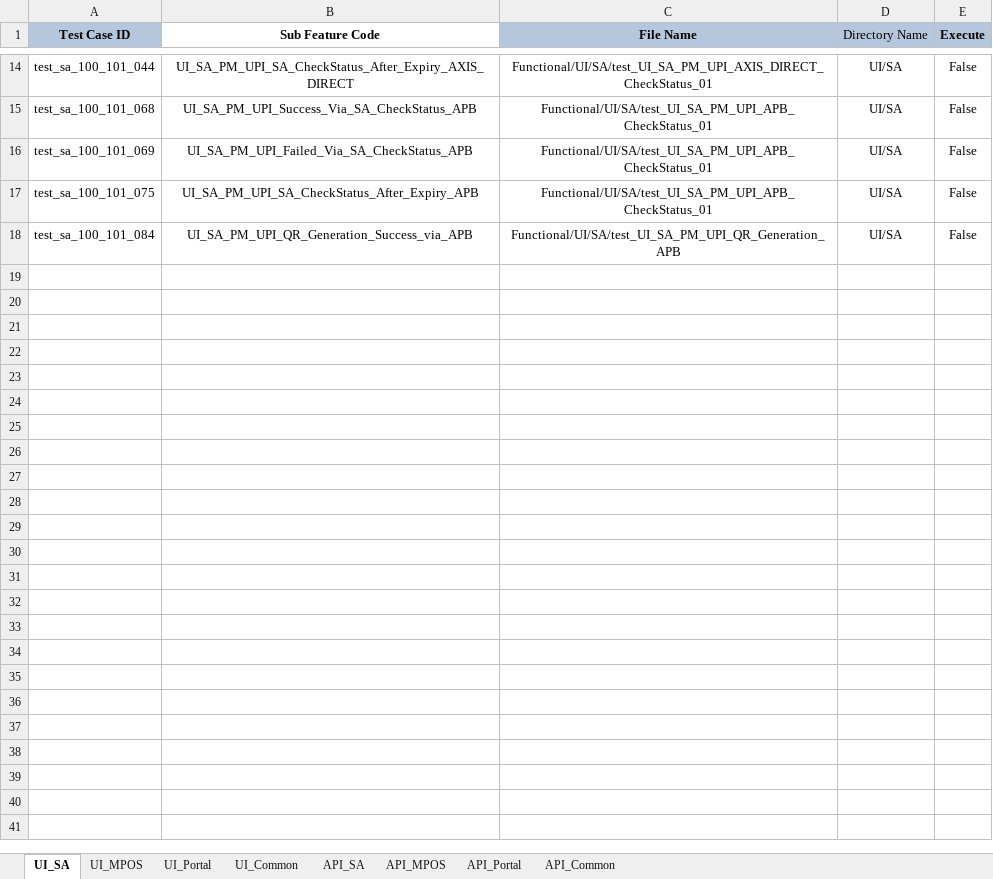
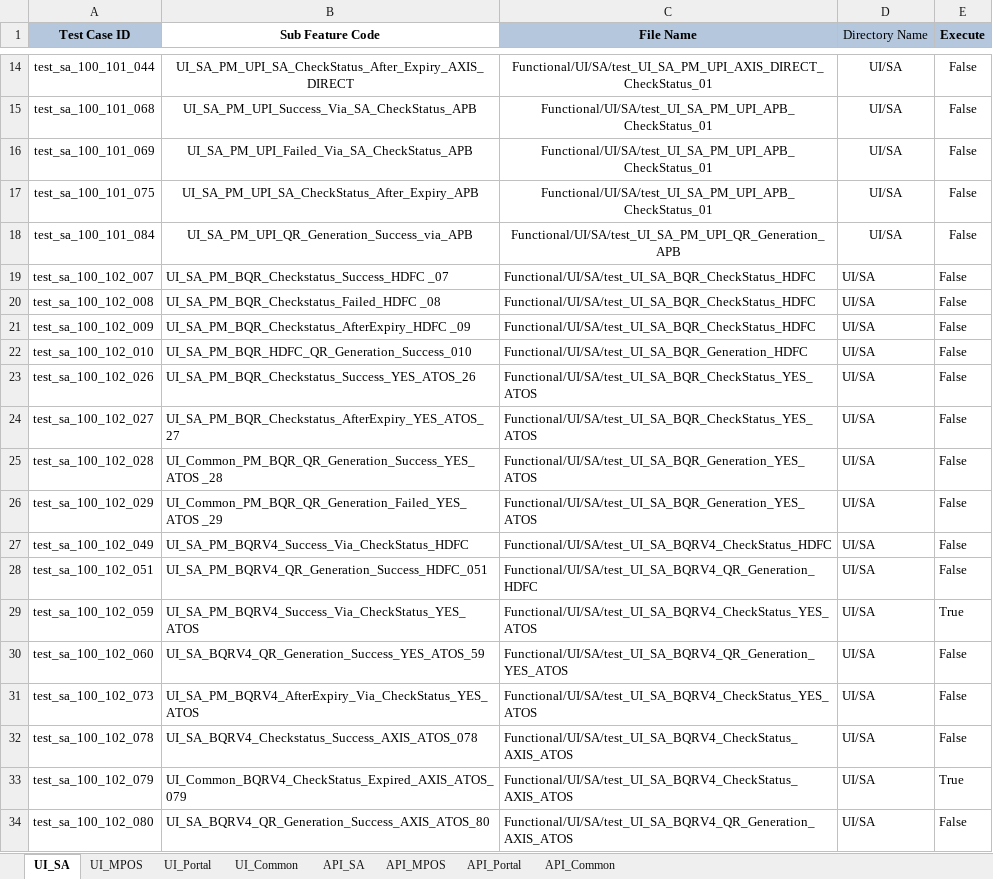
Before and after one commit to tularamsa1/ezeauto-rearch-automation-claude, an Excel workbook: DataProvider/TestCasesDetail.xlsx, sheet UI_SA, drawn as a sheet; only a part is shown, gaps mark what is left out; values as stored, in another font and other column widths than the file's, no borders; the diff names each change by its address in the sheet, - before the commit and + after, or states it on an @@ line.

```diff
--- a/DataProvider/TestCasesDetail.xlsx (sheet UI_SA)
+++ b/DataProvider/TestCasesDetail.xlsx (sheet UI_SA)
+row 19: test_sa_100_102_007 | UI_SA_PM_BQR_Checkstatus_Success_HDFC _07 | Functional/UI/SA/test_UI_SA_BQR_CheckStatus_HDFC | UI/SA | False
+row 20: test_sa_100_102_008 | UI_SA_PM_BQR_Checkstatus_Failed_HDFC _08 | Functional/UI/SA/test_UI_SA_BQR_CheckStatus_HDFC | UI/SA | False
+row 21: test_sa_100_102_009 | UI_SA_PM_BQR_Checkstatus_AfterExpiry_HDFC _09 | Functional/UI/SA/test_UI_SA_BQR_CheckStatus_HDFC | UI/SA | False
+row 22: test_sa_100_102_010 | UI_SA_PM_BQR_HDFC_QR_Generation_Success_010 | Functional/UI/SA/test_UI_SA_BQR_Generation_HDFC | UI/SA | False
+row 23: test_sa_100_102_026 | UI_SA_PM_BQR_Checkstatus_Success_YES_ATOS_26 | Functional/UI/SA/test_UI_SA_BQR_CheckStatus_YES_ATOS | UI/SA | False
+row 24: test_sa_100_102_027 | UI_SA_PM_BQR_Checkstatus_AfterExpiry_YES_ATOS_27 | Functional/UI/SA/test_UI_SA_BQR_CheckStatus_YES_ATOS | UI/SA | False
+row 25: test_sa_100_102_028 | UI_Common_PM_BQR_QR_Generation_Success_YES_ATOS _28 | Functional/UI/SA/test_UI_SA_BQR_Generation_YES_ATOS | UI/SA | False
+row 26: test_sa_100_102_029 | UI_Common_PM_BQR_QR_Generation_Failed_YES_ATOS _29 | Functional/UI/SA/test_UI_SA_BQR_Generation_YES_ATOS | UI/SA | False
+row 27: test_sa_100_102_049 | UI_SA_PM_BQRV4_Success_Via_CheckStatus_HDFC | Functional/UI/SA/test_UI_SA_BQRV4_CheckStatus_HDFC | UI/SA | False
+row 28: test_sa_100_102_051 | UI_SA_PM_BQRV4_QR_Generation_Success_HDFC_051 | Functional/UI/SA/test_UI_SA_BQRV4_QR_Generation_HDFC | UI/SA | False
+row 29: test_sa_100_102_059 | UI_SA_PM_BQRV4_Success_Via_CheckStatus_YES_ATOS | Functional/UI/SA/test_UI_SA_BQRV4_CheckStatus_YES_ATOS | UI/SA | True
+row 30: test_sa_100_102_060 | UI_SA_BQRV4_QR_Generation_Success_YES_ATOS_59 | Functional/UI/SA/test_UI_SA_BQRV4_QR_Generation_YES_ATOS | UI/SA | False
+row 31: test_sa_100_102_073 | UI_SA_PM_BQRV4_AfterExpiry_Via_CheckStatus_YES_ATOS | Functional/UI/SA/test_UI_SA_BQRV4_CheckStatus_YES_ATOS | UI/SA | False
+row 32: test_sa_100_102_078 | UI_SA_BQRV4_Checkstatus_Success_AXIS_ATOS_078 | Functional/UI/SA/test_UI_SA_BQRV4_CheckStatus_AXIS_ATOS | UI/SA | False
+row 33: test_sa_100_102_079 | UI_Common_BQRV4_CheckStatus_Expired_AXIS_ATOS_079 | Functional/UI/SA/test_UI_SA_BQRV4_CheckStatus_AXIS_ATOS | UI/SA | True
+row 34: test_sa_100_102_080 | UI_SA_BQRV4_QR_Generation_Success_AXIS_ATOS_80 | Functional/UI/SA/test_UI_SA_BQRV4_QR_Generation_AXIS_ATOS | UI/SA | False
```
Also changed, not shown: sheet UI_Common, 2 other files.
